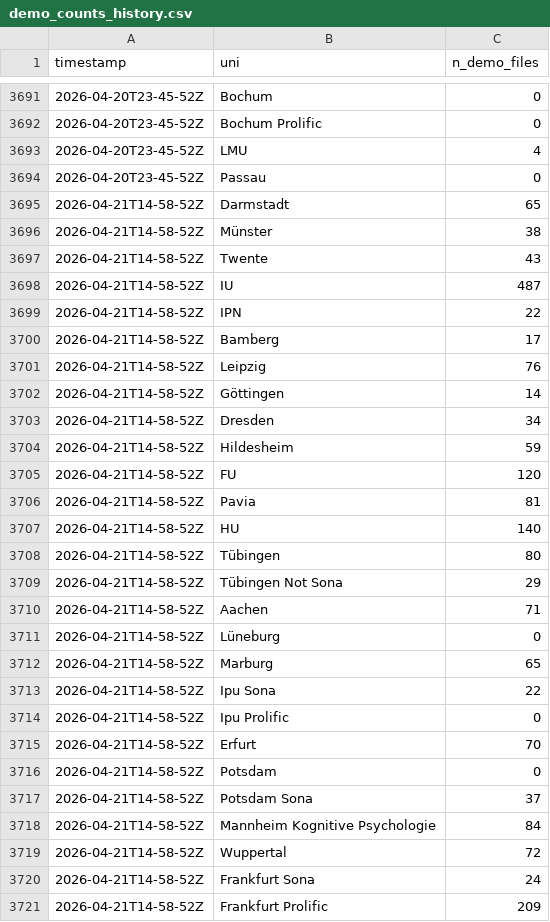
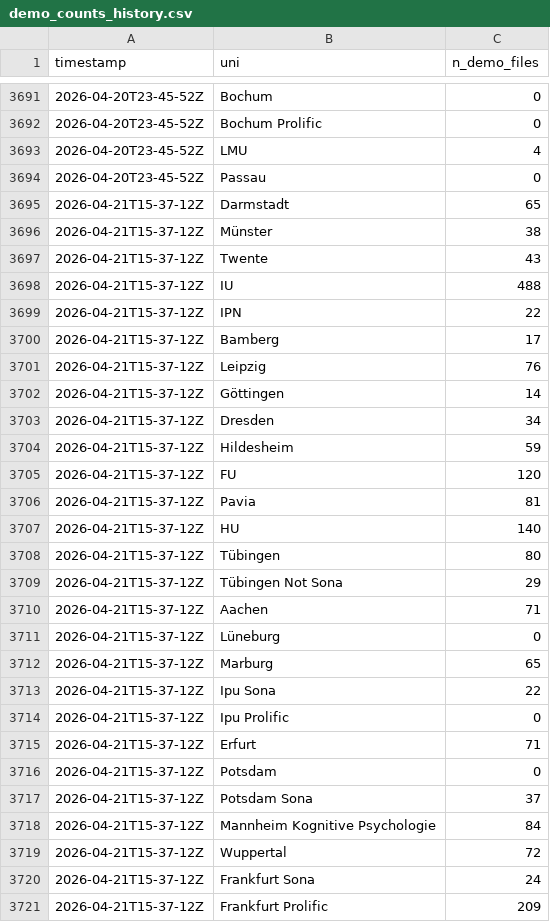
Before and after one commit to schiekiera/German_Lexicon_Multilab_Monitoring, a CSV file: demo_counts_history.csv, drawn as a sheet; only a part is shown, gaps mark what is left out; the diff covers the shown part only.

```diff
--- a/demo_counts_history.csv
+++ b/demo_counts_history.csv
@@ -3694,28 +3694,28 @@ timestamp,uni,n_demo_files
 2026-04-20T23-45-52Z,Passau,0
-2026-04-21T14-58-52Z,Darmstadt,65
-2026-04-21T14-58-52Z,Münster,38
-2026-04-21T14-58-52Z,Twente,43
-2026-04-21T14-58-52Z,IU,487
-2026-04-21T14-58-52Z,IPN,22
-2026-04-21T14-58-52Z,Bamberg,17
-2026-04-21T14-58-52Z,Leipzig,76
-2026-04-21T14-58-52Z,Göttingen,14
-2026-04-21T14-58-52Z,Dresden,34
-2026-04-21T14-58-52Z,Hildesheim,59
-2026-04-21T14-58-52Z,FU,120
-2026-04-21T14-58-52Z,Pavia,81
-2026-04-21T14-58-52Z,HU,140
-2026-04-21T14-58-52Z,Tübingen,80
-2026-04-21T14-58-52Z,Tübingen Not Sona,29
-2026-04-21T14-58-52Z,Aachen,71
-2026-04-21T14-58-52Z,Lüneburg,0
-2026-04-21T14-58-52Z,Marburg,65
-2026-04-21T14-58-52Z,Ipu Sona,22
-2026-04-21T14-58-52Z,Ipu Prolific,0
-2026-04-21T14-58-52Z,Erfurt,70
-2026-04-21T14-58-52Z,Potsdam,0
-2026-04-21T14-58-52Z,Potsdam Sona,37
-2026-04-21T14-58-52Z,Mannheim Kognitive Psychologie,84
-2026-04-21T14-58-52Z,Wuppertal,72
-2026-04-21T14-58-52Z,Frankfurt Sona,24
-2026-04-21T14-58-52Z,Frankfurt Prolific,209
+2026-04-21T15-37-12Z,Darmstadt,65
+2026-04-21T15-37-12Z,Münster,38
+2026-04-21T15-37-12Z,Twente,43
+2026-04-21T15-37-12Z,IU,488
+2026-04-21T15-37-12Z,IPN,22
+2026-04-21T15-37-12Z,Bamberg,17
+2026-04-21T15-37-12Z,Leipzig,76
+2026-04-21T15-37-12Z,Göttingen,14
+2026-04-21T15-37-12Z,Dresden,34
+2026-04-21T15-37-12Z,Hildesheim,59
+2026-04-21T15-37-12Z,FU,120
+2026-04-21T15-37-12Z,Pavia,81
+2026-04-21T15-37-12Z,HU,140
+2026-04-21T15-37-12Z,Tübingen,80
+2026-04-21T15-37-12Z,Tübingen Not Sona,29
+2026-04-21T15-37-12Z,Aachen,71
+2026-04-21T15-37-12Z,Lüneburg,0
+2026-04-21T15-37-12Z,Marburg,65
+2026-04-21T15-37-12Z,Ipu Sona,22
+2026-04-21T15-37-12Z,Ipu Prolific,0
+2026-04-21T15-37-12Z,Erfurt,71
+2026-04-21T15-37-12Z,Potsdam,0
+2026-04-21T15-37-12Z,Potsdam Sona,37
+2026-04-21T15-37-12Z,Mannheim Kognitive Psychologie,84
+2026-04-21T15-37-12Z,Wuppertal,72
+2026-04-21T15-37-12Z,Frankfurt Sona,24
+2026-04-21T15-37-12Z,Frankfurt Prolific,209
```
Also changed, not shown: 12 edited cells elsewhere in this file, demo_counts_latest.csv, 5 other files.
